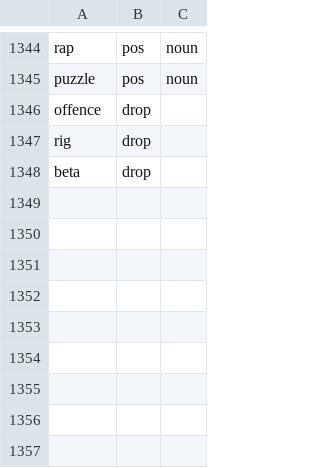
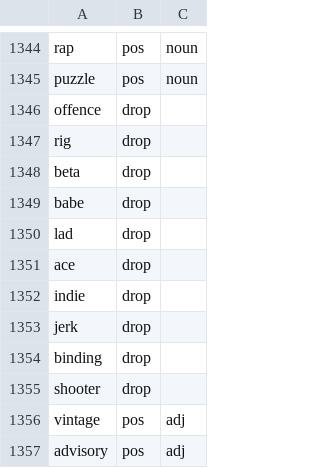
Before and after one commit to nasraddinzade/words-learning-game, a TSV file: docs/words/master-overrides.tsv, drawn as a sheet; only a part is shown, gaps mark what is left out.

```diff
--- a/docs/words/master-overrides.tsv
+++ b/docs/words/master-overrides.tsv
@@ -1348 +1348,10 @@ rig	drop
 beta	drop
+babe	drop
+lad	drop
+ace	drop
+indie	drop
+jerk	drop
+binding	drop
+shooter	drop
+vintage	pos	adj
+advisory	pos	adj
```
Also changed, not shown: docs/words/master-list.tsv, 4 other files.
